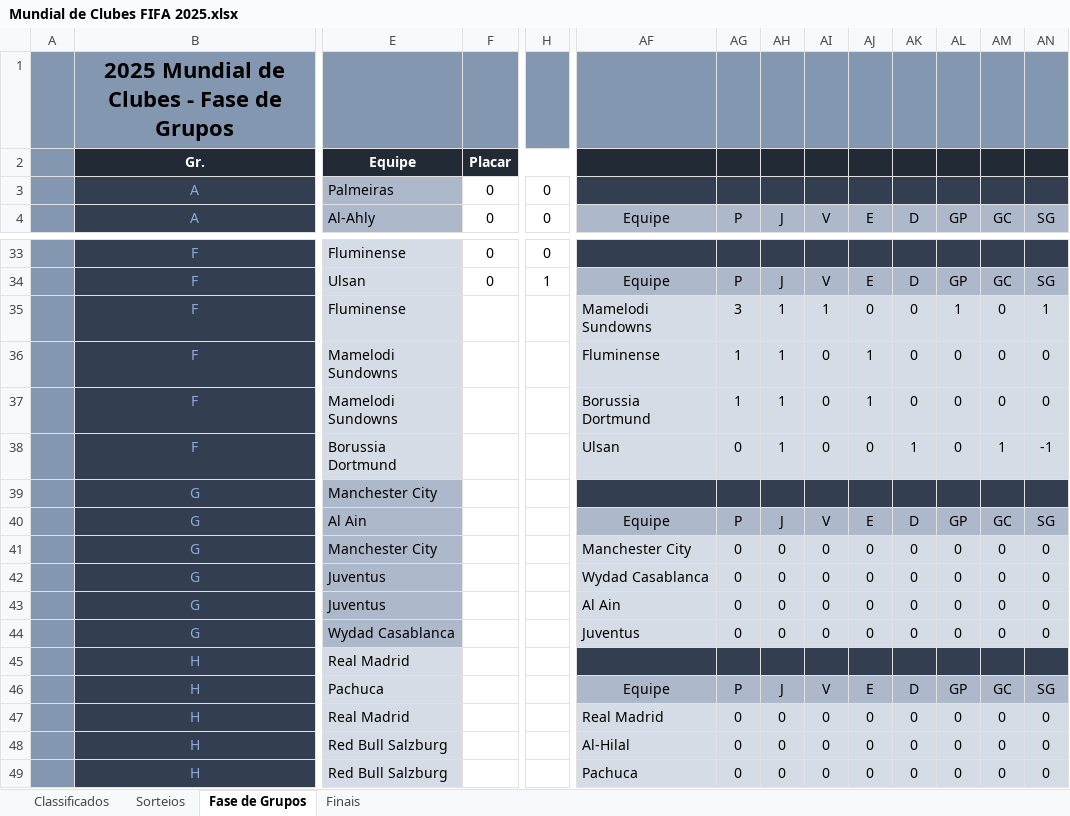
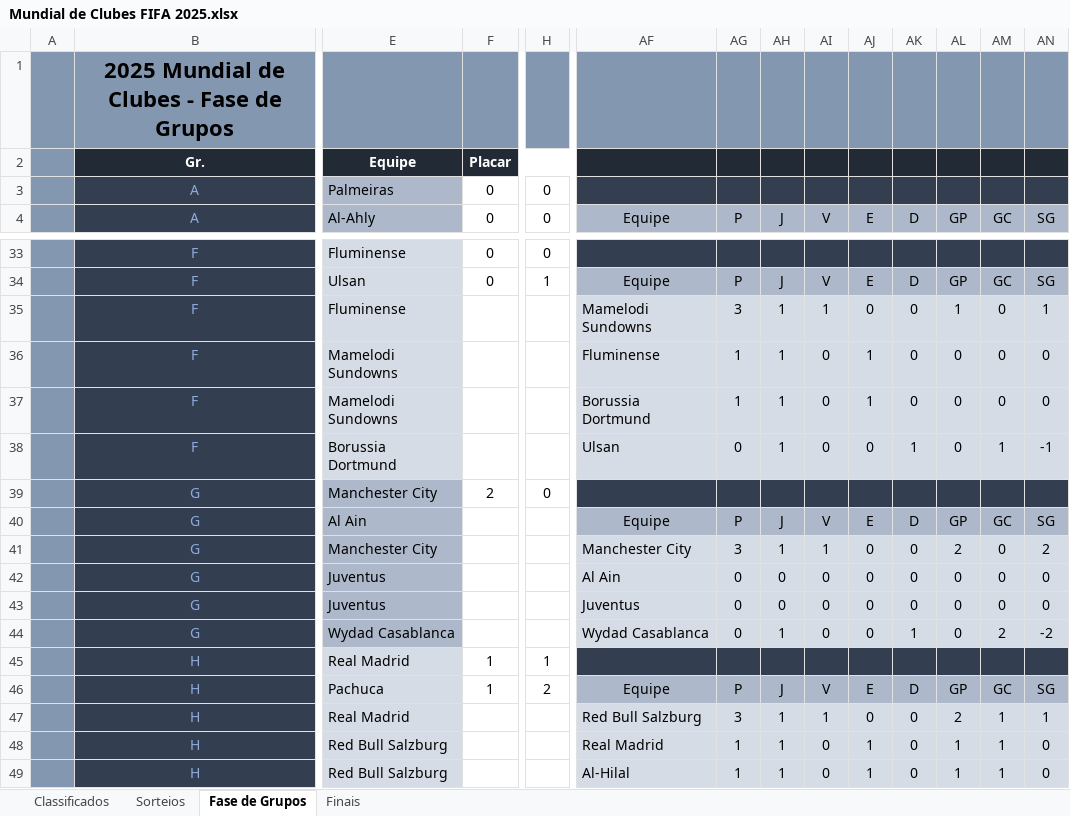
Before and after one commit to maurilyn/Futebol-Planilha-Mundial-de-Clubes-2025, an Excel workbook: Mundial de Clubes FIFA 2025.xlsx, sheet Fase de Grupos, drawn as a sheet; only a part is shown, gaps mark what is left out; values as stored, in another font and other column widths than the file's, no borders; conditional formats not drawn; the diff covers the shown part only; the diff names each change by its address in the sheet, - before the commit and + after, or states it on an @@ line.

Commit message:
Att até Jogo 15

```diff
--- a/Mundial de Clubes FIFA 2025.xlsx (sheet Fase de Grupos)
+++ b/Mundial de Clubes FIFA 2025.xlsx (sheet Fase de Grupos)
-F39 (0): (empty)
+F39 (0): 2
-H39 (0): (empty)
+H39 (0): 0
-AG41 (P): 0
+AG41 (P): 3
-AH41 (J): 0
+AH41 (J): 1
-AI41 (V): 0
+AI41 (V): 1
-AL41 (GP): 0
+AL41 (GP): 2
-AN41 (SG): 0
+AN41 (SG): 2
-AF42 (Equipe): Wydad Casablanca
+AF42 (Equipe): Al Ain
-AF43 (Equipe): Al Ain
+AF43 (Equipe): Juventus
-AF44 (Equipe): Juventus
+AF44 (Equipe): Wydad Casablanca
-AH44 (J): 0
+AH44 (J): 1
-AK44 (D): 0
+AK44 (D): 1
-AM44 (GC): 0
+AM44 (GC): 2
-AN44 (SG): 0
+AN44 (SG): -2
-F45:F46 (0): (empty)
+F45:F46 (0): 1
-H45 (0): (empty)
+H45 (0): 1
-H46 (0): (empty)
+H46 (0): 2
-AF47 (Equipe): Real Madrid
+AF47 (Equipe): Red Bull Salzburg
-AG47 (P): 0
+AG47 (P): 3
-AH47:AH49 (J): 0
+AH47:AH49 (J): 1
-AI47 (V): 0
+AI47 (V): 1
-AL47 (GP): 0
+AL47 (GP): 2
-AM47:AM49 (GC): 0
+AM47:AM49 (GC): 1
-AN47 (SG): 0
+AN47 (SG): 1
-AF48 (Equipe): Al-Hilal
+AF48 (Equipe): Real Madrid
-AG48:AG49 (P): 0
+AG48:AG49 (P): 1
-AJ48:AJ49 (E): 0
+AJ48:AJ49 (E): 1
-AL48:AL49 (GP): 0
+AL48:AL49 (GP): 1
-AF49 (Equipe): Pachuca
+AF49 (Equipe): Al-Hilal
```
Also changed, not shown: 18 edited cells elsewhere in this sheet, hidden cells.
